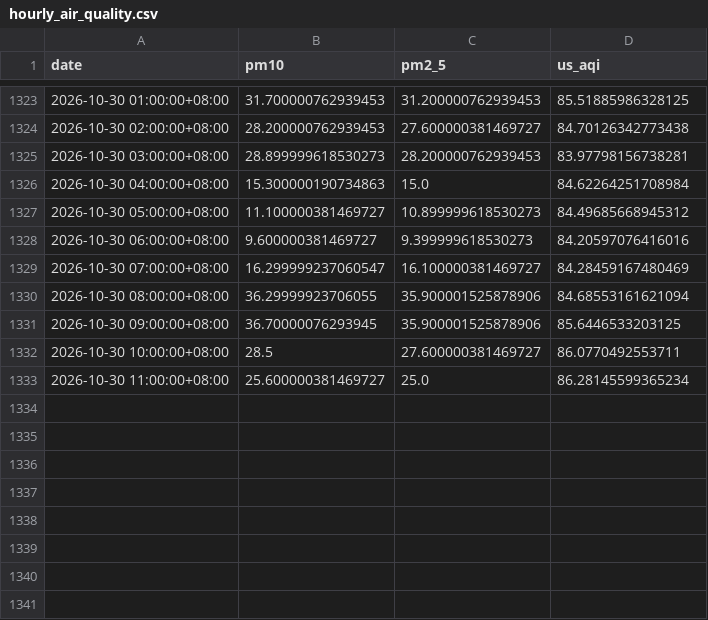
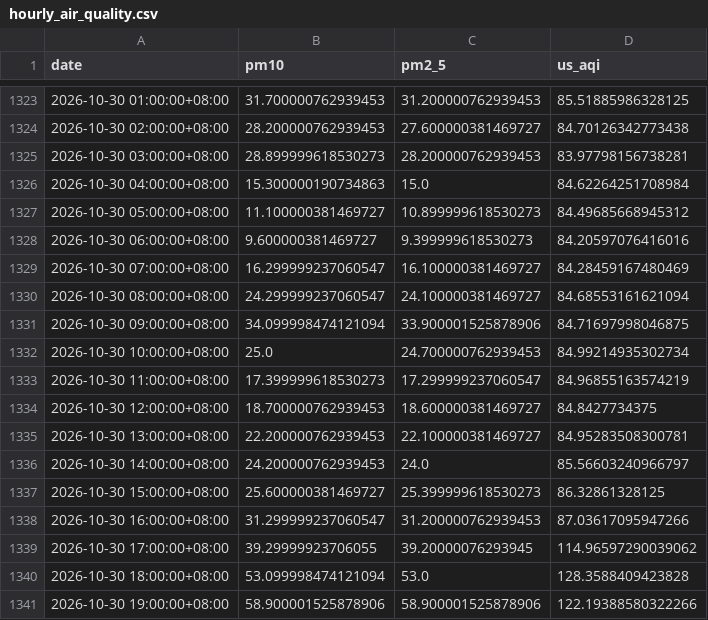
Before and after one commit to raynonpo/Project-Air, a CSV file: hourly_air_quality.csv, drawn as a sheet; only a part is shown, gaps mark what is left out.

```diff
--- a/hourly_air_quality.csv
+++ b/hourly_air_quality.csv
@@ -1329,5 +1329,13 @@ date,pm10,pm2_5,us_aqi
 2026-10-30 07:00:00+08:00,16.299999237060547,16.100000381469727,84.28459167480469
-2026-10-30 08:00:00+08:00,36.29999923706055,35.900001525878906,84.68553161621094
-2026-10-30 09:00:00+08:00,36.70000076293945,35.900001525878906,85.6446533203125
-2026-10-30 10:00:00+08:00,28.5,27.600000381469727,86.0770492553711
-2026-10-30 11:00:00+08:00,25.600000381469727,25.0,86.28145599365234
+2026-10-30 08:00:00+08:00,24.299999237060547,24.100000381469727,84.68553161621094
+2026-10-30 09:00:00+08:00,34.099998474121094,33.900001525878906,84.71697998046875
+2026-10-30 10:00:00+08:00,25.0,24.700000762939453,84.99214935302734
+2026-10-30 11:00:00+08:00,17.399999618530273,17.299999237060547,84.96855163574219
+2026-10-30 12:00:00+08:00,18.700000762939453,18.600000381469727,84.8427734375
+2026-10-30 13:00:00+08:00,22.200000762939453,22.100000381469727,84.95283508300781
+2026-10-30 14:00:00+08:00,24.200000762939453,24.0,85.56603240966797
+2026-10-30 15:00:00+08:00,25.600000381469727,25.399999618530273,86.32861328125
+2026-10-30 16:00:00+08:00,31.299999237060547,31.200000762939453,87.03617095947266
+2026-10-30 17:00:00+08:00,39.29999923706055,39.20000076293945,114.96597290039062
+2026-10-30 18:00:00+08:00,53.099998474121094,53.0,128.3588409423828
+2026-10-30 19:00:00+08:00,58.900001525878906,58.900001525878906,122.19388580322266
```
Also changed, not shown: hourly_Weather_data.csv.
